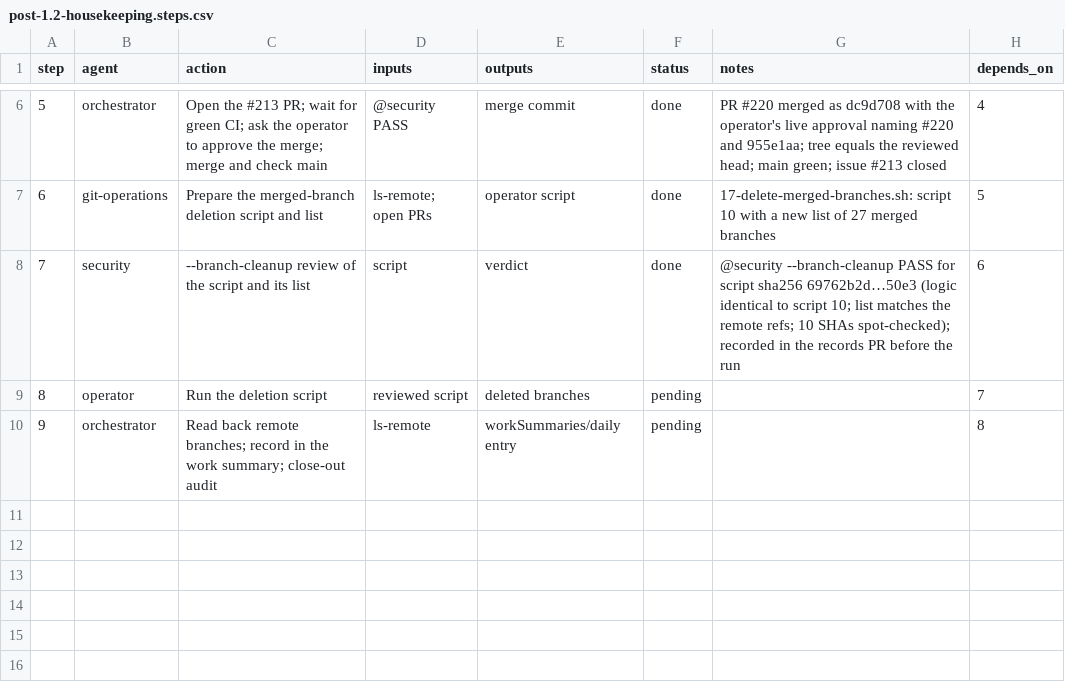
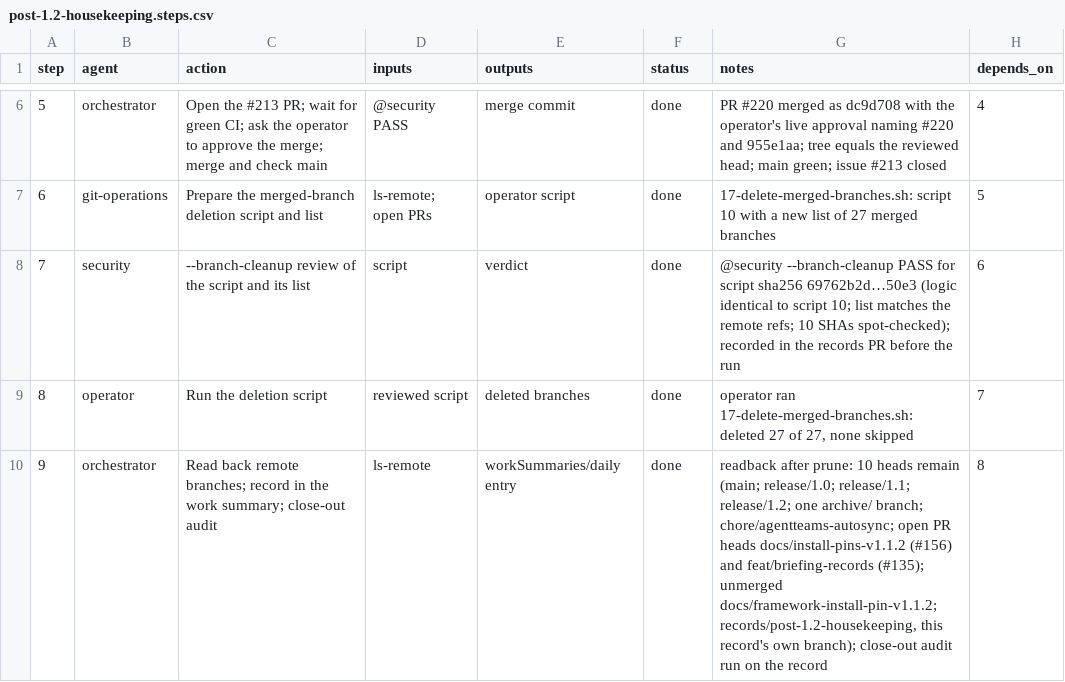
Before and after one commit to jlcatonjr/researchteam, a CSV file: references/plans/post-1.2-housekeeping.steps.csv, drawn as a sheet; only a part is shown, gaps mark what is left out.

```diff
--- a/references/plans/post-1.2-housekeeping.steps.csv
+++ b/references/plans/post-1.2-housekeeping.steps.csv
@@ -8,3 +8,3 @@ step,agent,action,inputs,outputs,status,notes,depends_on
 7,security,--branch-cleanup review of the script and its list,script,verdict,done,@security --branch-cleanup PASS for script sha256 69762b2d…50e3 (logic identical to script 10; list matches the remote refs; 10 SHAs spot-checked); recorded in the records PR before the run,6
-8,operator,Run the deletion script,reviewed script,deleted branches,pending,,7
-9,orchestrator,Read back remote branches; record in the work summary; close-out audit,ls-remote,workSummaries/daily entry,pending,,8
+8,operator,Run the deletion script,reviewed script,deleted branches,done,"operator ran 17-delete-merged-branches.sh: deleted 27 of 27, none skipped",7
+9,orchestrator,Read back remote branches; record in the work summary; close-out audit,ls-remote,workSummaries/daily entry,done,"readback after prune: 10 heads remain (main; release/1.0; release/1.1; release/1.2; one archive/ branch; chore/agentteams-autosync; open PR heads docs/install-pins-v1.1.2 (#156) and feat/briefing-records (#135); unmerged docs/framework-install-pin-v1.1.2; records/post-1.2-housekeeping, this record's own branch); close-out audit run on the record",8
```
Also changed, not shown: 1 other file.
